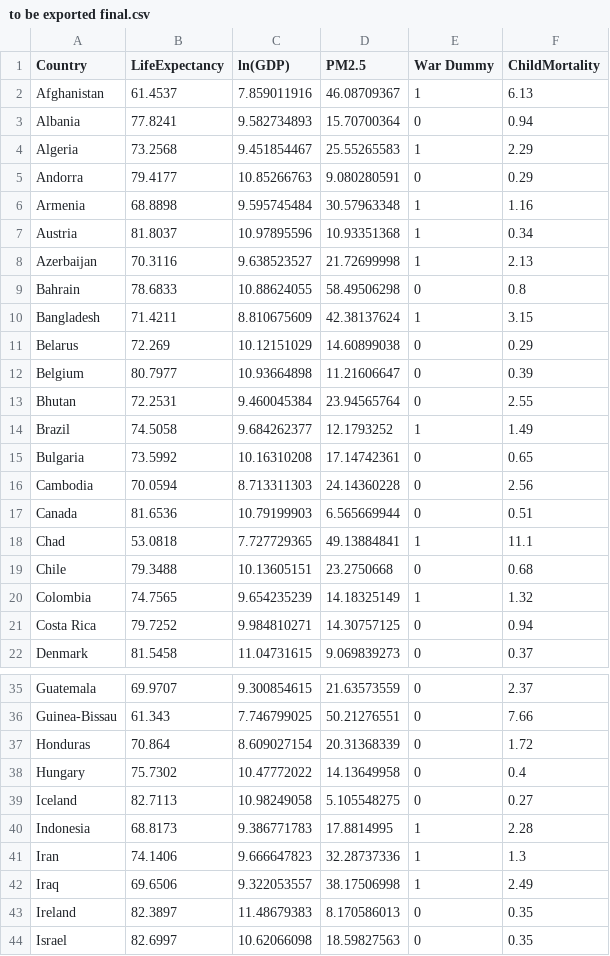
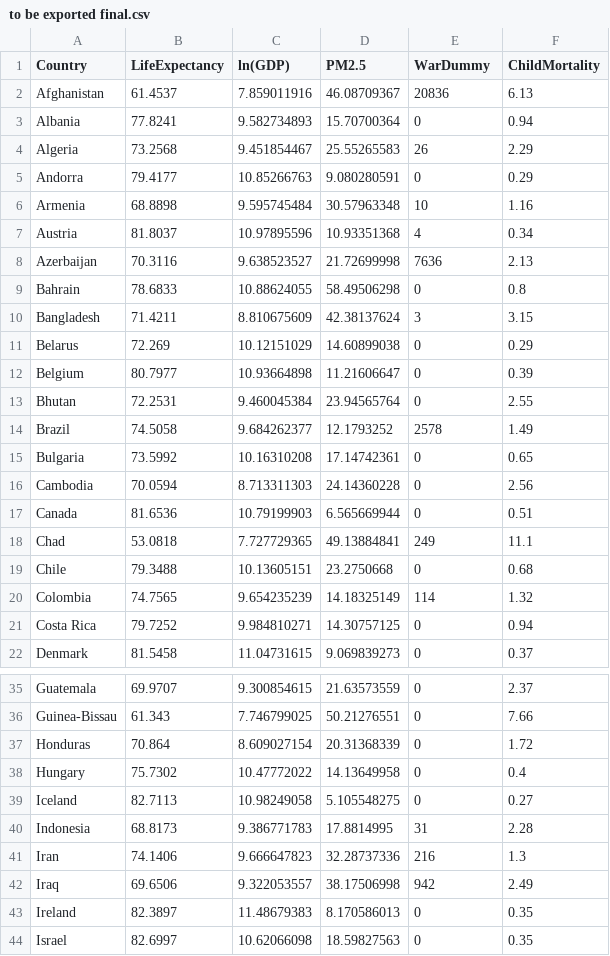
Before and after one commit to yadunandhinisenthilkumar-collab/ECO-321, a CSV file: to be exported final.csv, drawn as a sheet; only a part is shown, gaps mark what is left out; the diff covers the shown part only.

Commit message:
Add files via upload

```diff
--- a/to be exported final.csv
+++ b/to be exported final.csv
@@ -1,11 +1,11 @@
-Country,LifeExpectancy,ln(GDP),PM2.5,War Dummy,ChildMortality
-Afghanistan,61.4537,7.859011916,46.08709367,1,6.13
+Country,LifeExpectancy,ln(GDP),PM2.5,WarDummy,ChildMortality
+Afghanistan,61.4537,7.859011916,46.08709367,20836,6.13
 Albania,77.8241,9.582734893,15.70700364,0,0.94
-Algeria,73.2568,9.451854467,25.55265583,1,2.29
+Algeria,73.2568,9.451854467,25.55265583,26,2.29
 Andorra,79.4177,10.85266763,9.080280591,0,0.29
-Armenia,68.8898,9.595745484,30.57963348,1,1.16
-Austria,81.8037,10.97895596,10.93351368,1,0.34
-Azerbaijan,70.3116,9.638523527,21.72699998,1,2.13
+Armenia,68.8898,9.595745484,30.57963348,10,1.16
+Austria,81.8037,10.97895596,10.93351368,4,0.34
+Azerbaijan,70.3116,9.638523527,21.72699998,7636,2.13
 Bahrain,78.6833,10.88624055,58.49506298,0,0.8
-Bangladesh,71.4211,8.810675609,42.38137624,1,3.15
+Bangladesh,71.4211,8.810675609,42.38137624,3,3.15
 Belarus,72.269,10.12151029,14.60899038,0,0.29
@@ -13,3 +13,3 @@ Belgium,80.7977,10.93664898,11.21606647,0,0.39
 Bhutan,72.2531,9.460045384,23.94565764,0,2.55
-Brazil,74.5058,9.684262377,12.1793252,1,1.49
+Brazil,74.5058,9.684262377,12.1793252,2578,1.49
 Bulgaria,73.5992,10.16310208,17.14742361,0,0.65
@@ -17,5 +17,5 @@ Cambodia,70.0594,8.713311303,24.14360228,0,2.56
 Canada,81.6536,10.79199903,6.565669944,0,0.51
-Chad,53.0818,7.727729365,49.13884841,1,11.1
+Chad,53.0818,7.727729365,49.13884841,249,11.1
 Chile,79.3488,10.13605151,23.2750668,0,0.68
-Colombia,74.7565,9.654235239,14.18325149,1,1.32
+Colombia,74.7565,9.654235239,14.18325149,114,1.32
 Costa Rica,79.7252,9.984810271,14.30757125,0,0.94
@@ -39,5 +39,5 @@ Hungary,75.7302,10.47772022,14.13649958,0,0.4
 Iceland,82.7113,10.98249058,5.105548275,0,0.27
-Indonesia,68.8173,9.386771783,17.8814995,1,2.28
-Iran,74.1406,9.666647823,32.28737336,1,1.3
-Iraq,69.6506,9.322053557,38.17506998,1,2.49
+Indonesia,68.8173,9.386771783,17.8814995,31,2.28
+Iran,74.1406,9.666647823,32.28737336,216,1.3
+Iraq,69.6506,9.322053557,38.17506998,942,2.49
 Ireland,82.3897,11.48679383,8.170586013,0,0.35
```
Also changed, not shown: 8 edited cells elsewhere in this file.
